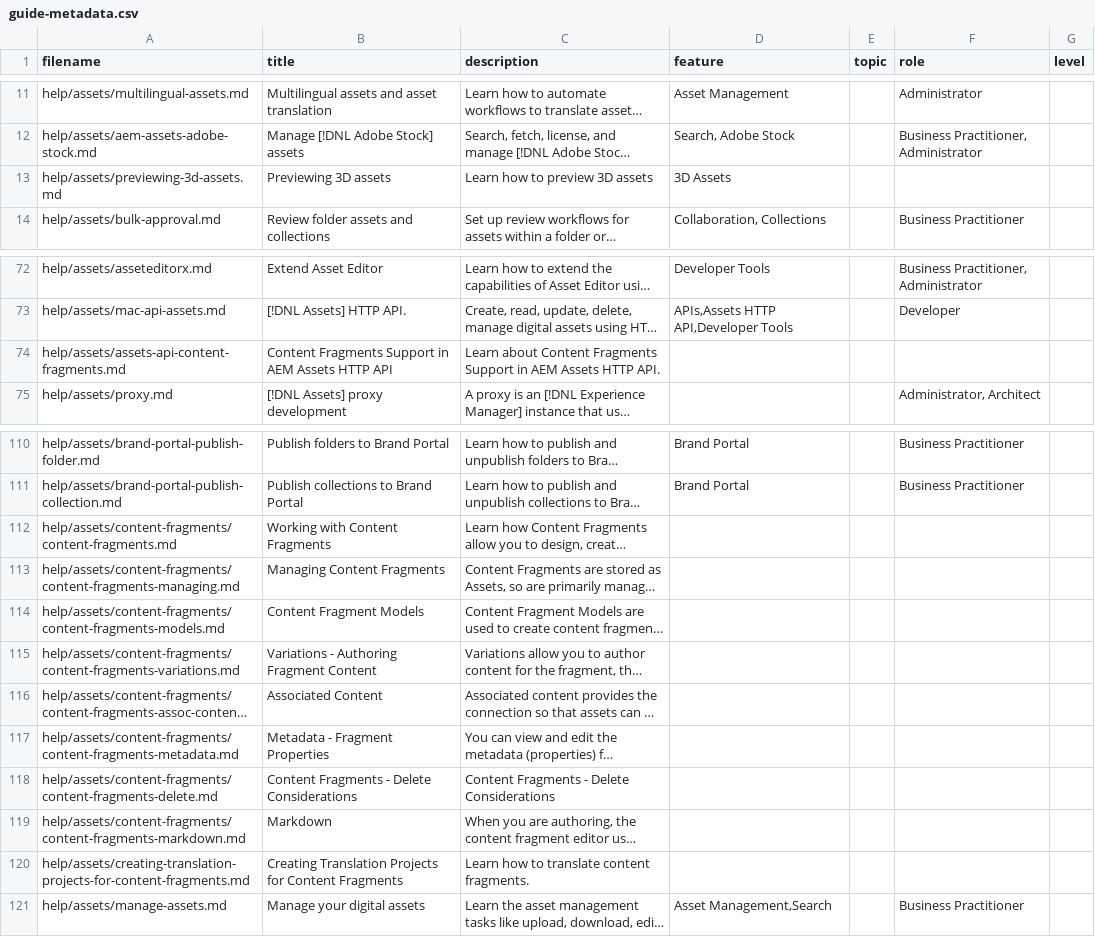
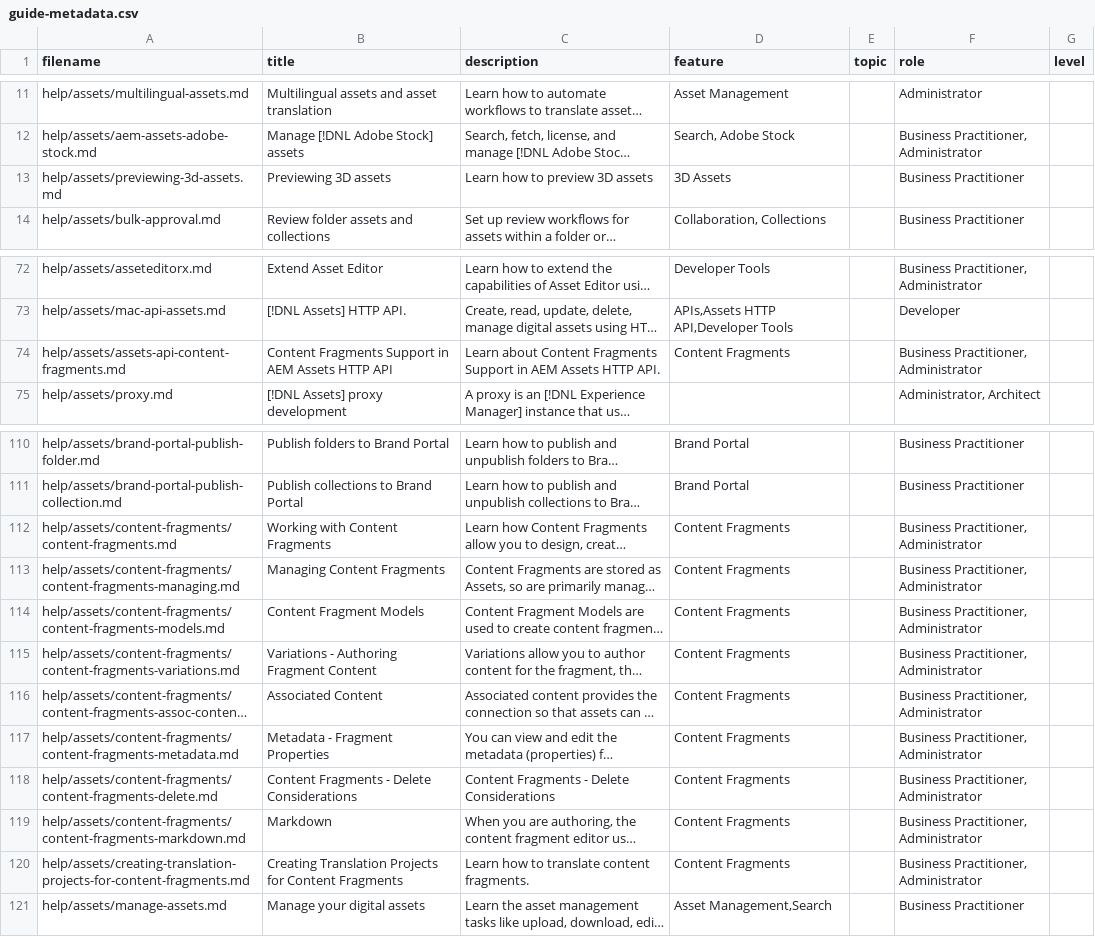
Before and after one commit to AdobeDocs/experience-manager-65.en, a CSV file: help/assets/guide-metadata.csv, drawn as a sheet; only a part is shown, gaps mark what is left out; long unchanged cells end in …; the diff names each change by its address in the sheet, - before the commit and + after, or states it on an @@ line.

Commit message:
Update guide-metadata.csv

```diff
--- a/help/assets/guide-metadata.csv
+++ b/help/assets/guide-metadata.csv
-F13 (role): (empty)
+F13 (role): Business Practitioner
-D74 (feature): (empty)
+D74 (feature): Content Fragments
-F74 (role): (empty)
+F74 (role): Business Practitioner, Administrator
-D112:D120 (feature): (empty)
+D112:D120 (feature): Content Fragments
-F112:F120 (role): (empty)
+F112:F120 (role): Business Practitioner, Administrator
```
